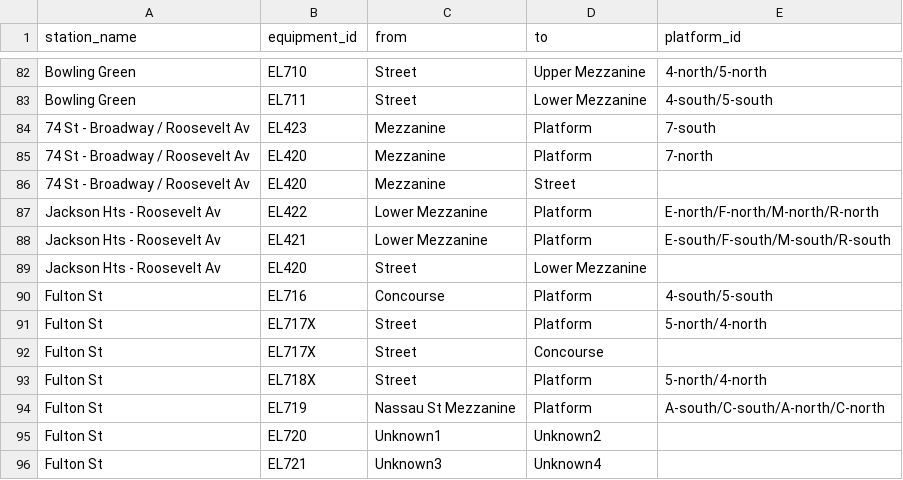
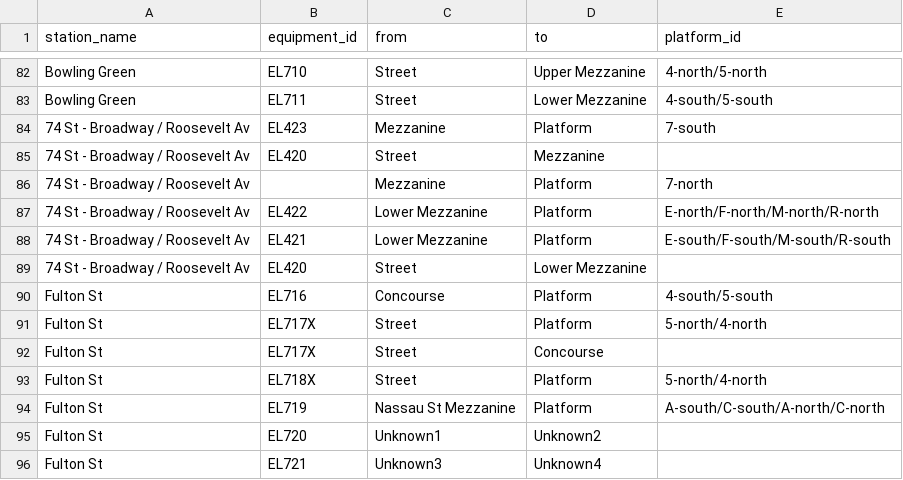
Before and after one commit to tsdataclinic/mta, a CSV file: data/raw/elevator-override.csv, drawn as a sheet; only a part is shown, gaps mark what is left out.

Commit message:
Consistent station name for 74 St - Broadway / Roosevelt Av

```diff
--- a/data/raw/elevator-override.csv
+++ b/data/raw/elevator-override.csv
@@ -84,7 +84,7 @@ Bowling Green,EL711,Street,Lower Mezzanine,4-south/5-south
 74 St - Broadway / Roosevelt Av,EL423,Mezzanine,Platform,7-south
-74 St - Broadway / Roosevelt Av,EL420,Mezzanine,Platform,7-north
-74 St - Broadway / Roosevelt Av,EL420,Mezzanine,Street,
-Jackson Hts - Roosevelt Av,EL422,Lower Mezzanine,Platform,E-north/F-north/M-north/R-north
-Jackson Hts - Roosevelt Av,EL421,Lower Mezzanine,Platform,E-south/F-south/M-south/R-south
-Jackson Hts - Roosevelt Av,EL420,Street,Lower Mezzanine,
+74 St - Broadway / Roosevelt Av,EL420,Street,Mezzanine,
+74 St - Broadway / Roosevelt Av,,Mezzanine,Platform,7-north
+74 St - Broadway / Roosevelt Av,EL422,Lower Mezzanine,Platform,E-north/F-north/M-north/R-north
+74 St - Broadway / Roosevelt Av,EL421,Lower Mezzanine,Platform,E-south/F-south/M-south/R-south
+74 St - Broadway / Roosevelt Av,EL420,Street,Lower Mezzanine,
 Fulton St,EL716,Concourse,Platform,4-south/5-south
```
